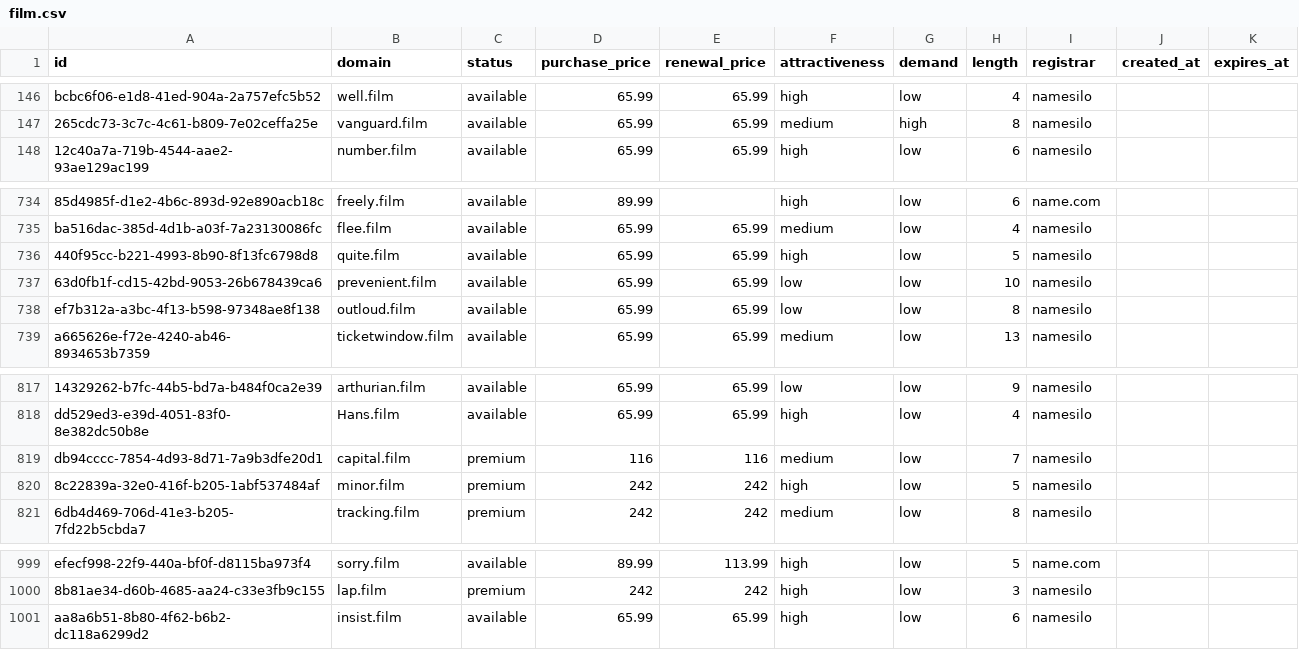
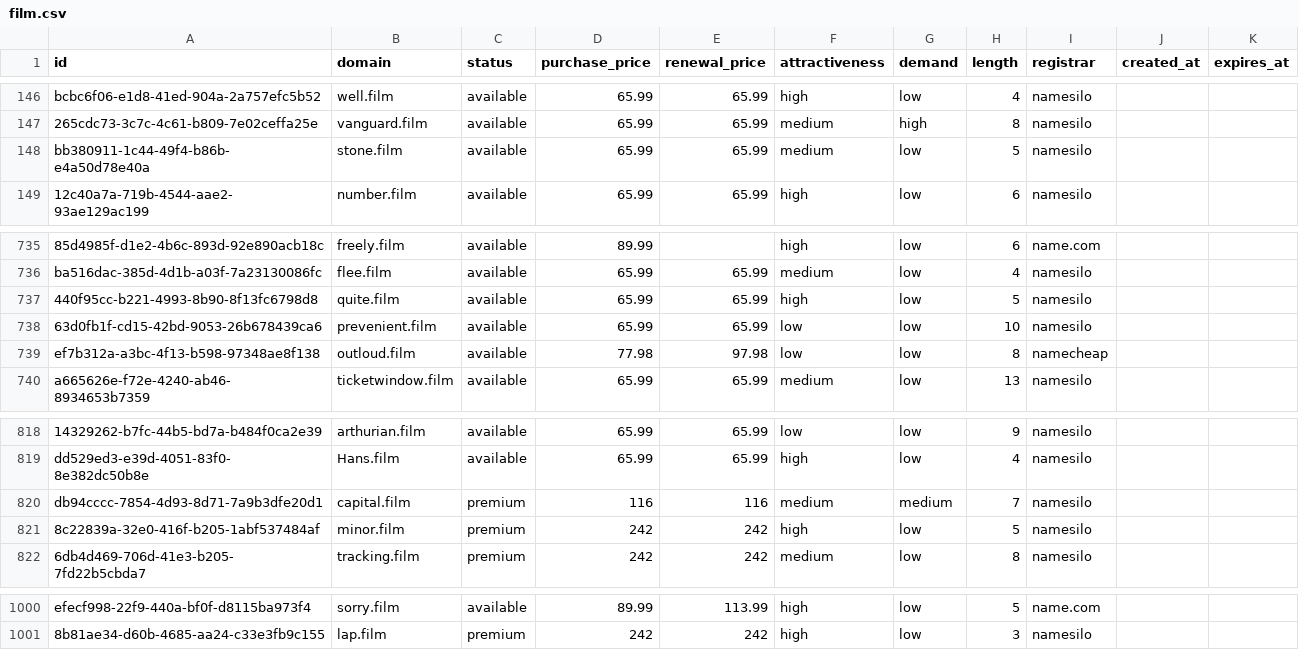
Before and after one commit to UniqueDomains/film-oneword-domains, a CSV file: film.csv, drawn as a sheet; only a part is shown, gaps mark what is left out; removed rows and columns are numbered as before the commit, all else as after; the diff names each change by its address in the sheet, - before the commit and + after, or states it on an @@ line.

Commit message:
Domains update

```diff
--- a/film.csv
+++ b/film.csv
+row 148: bb380911-1c44-49f4-b86b-e4a50d78e40a | stone.film | available | 65.99 | 65.99 | medium | low | 5 | namesilo
-D739 (purchase_price): 65.99
+D739 (purchase_price): 77.98
-E739 (renewal_price): 65.99
+E739 (renewal_price): 97.98
-I739 (registrar): namesilo
+I739 (registrar): namecheap
-G820 (demand): low
+G820 (demand): medium
-row 1001: aa8a6b51-8b80-4f62-b6b2-dc118a6299d2 | insist.film | available | 65.99 | 65.99 | high | low | 6 | namesilo
```
Also changed, not shown: 4 other files.
